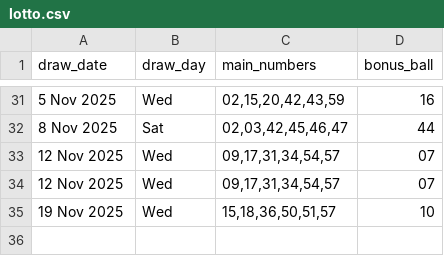
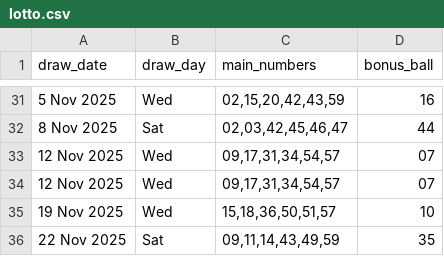
Before and after one commit to Kwill3/lottery_historical_data, a CSV file: data/derived-csv/lotto.csv, drawn as a sheet; only a part is shown, gaps mark what is left out; the diff names each change by its address in the sheet, - before the commit and + after, or states it on an @@ line.

```diff
--- a/data/derived-csv/lotto.csv
+++ b/data/derived-csv/lotto.csv
+row 36: 22 Nov 2025 | Sat | 09,11,14,43,49,59 | 35
```
Also changed, not shown: data/derived-csv/thunderball.csv.
